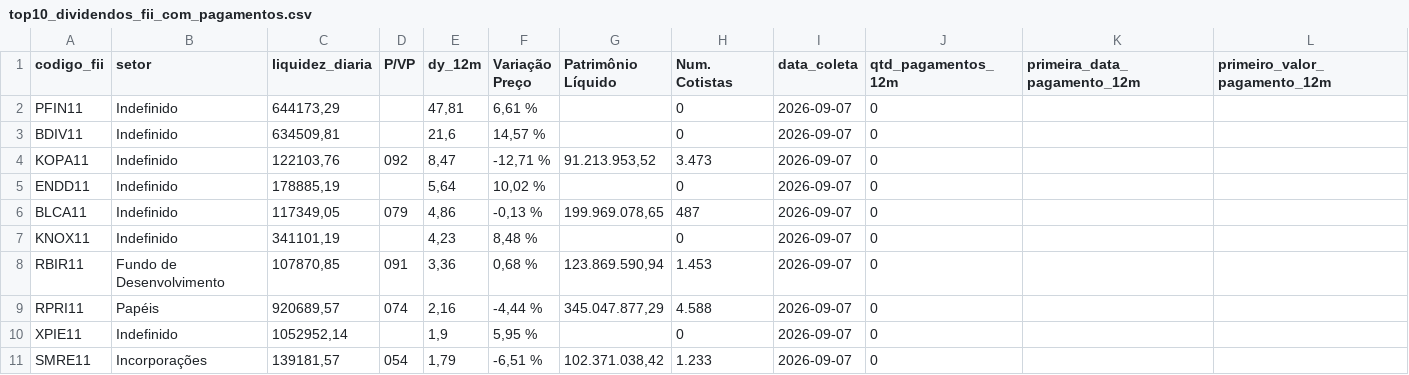
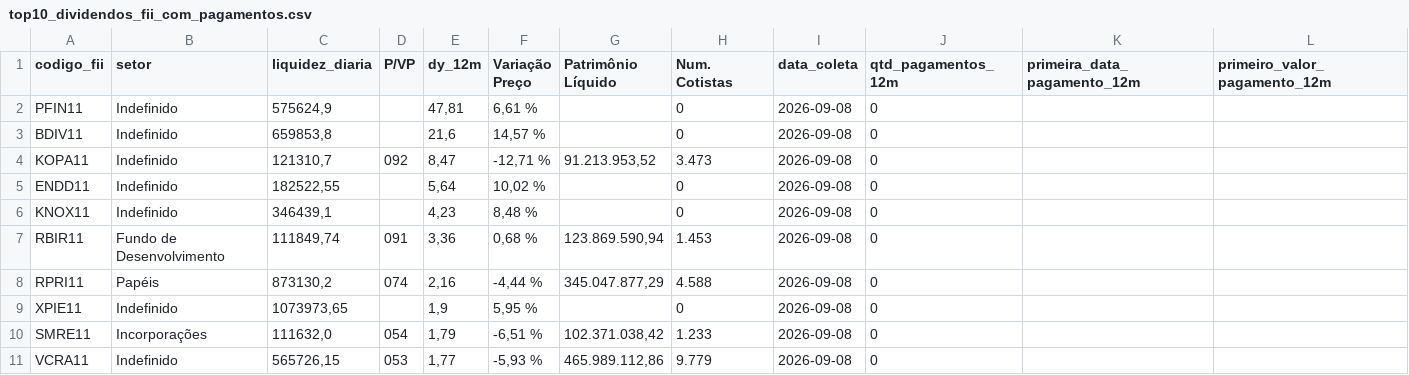
Before and after one commit to VBGVictor/CVM-FII-Data, a CSV file: output/dados_projeto/top10_dividendos_fii_com_pagamentos.csv, drawn as a sheet; only a part is shown; removed rows and columns are numbered as before the commit, all else as after; rows hold the shown columns only; the diff names each change by its address in the sheet, - before the commit and + after, or states it on an @@ line.

```diff
--- a/output/dados_projeto/top10_dividendos_fii_com_pagamentos.csv
+++ b/output/dados_projeto/top10_dividendos_fii_com_pagamentos.csv
-C2 (liquidez_diaria): 644173,29
+C2 (liquidez_diaria): 575624,9
-I2:I5 (data_coleta): 2026-09-07
+I2:I5 (data_coleta): 2026-09-08
-C3 (liquidez_diaria): 634509,81
+C3 (liquidez_diaria): 659853,8
-C4 (liquidez_diaria): 122103,76
+C4 (liquidez_diaria): 121310,7
-C5 (liquidez_diaria): 178885,19
+C5 (liquidez_diaria): 182522,55
-row 6: BLCA11 | Indefinido | 117349,05 | 079 | 4,86 | -0,13 % | 199.969.078,65 | 487 | 2026-09-07 | 0
-C6 (liquidez_diaria): 341101,19
+C6 (liquidez_diaria): 346439,1
-I6:I10 (data_coleta): 2026-09-07
+I6:I10 (data_coleta): 2026-09-08
-C7 (liquidez_diaria): 107870,85
+C7 (liquidez_diaria): 111849,74
-C8 (liquidez_diaria): 920689,57
+C8 (liquidez_diaria): 873130,2
-C9 (liquidez_diaria): 1052952,14
+C9 (liquidez_diaria): 1073973,65
-C10 (liquidez_diaria): 139181,57
+C10 (liquidez_diaria): 111632,0
+row 11: VCRA11 | Indefinido | 565726,15 | 053 | 1,77 | -5,93 % | 465.989.112,86 | 9.779 | 2026-09-08 | 0
```
